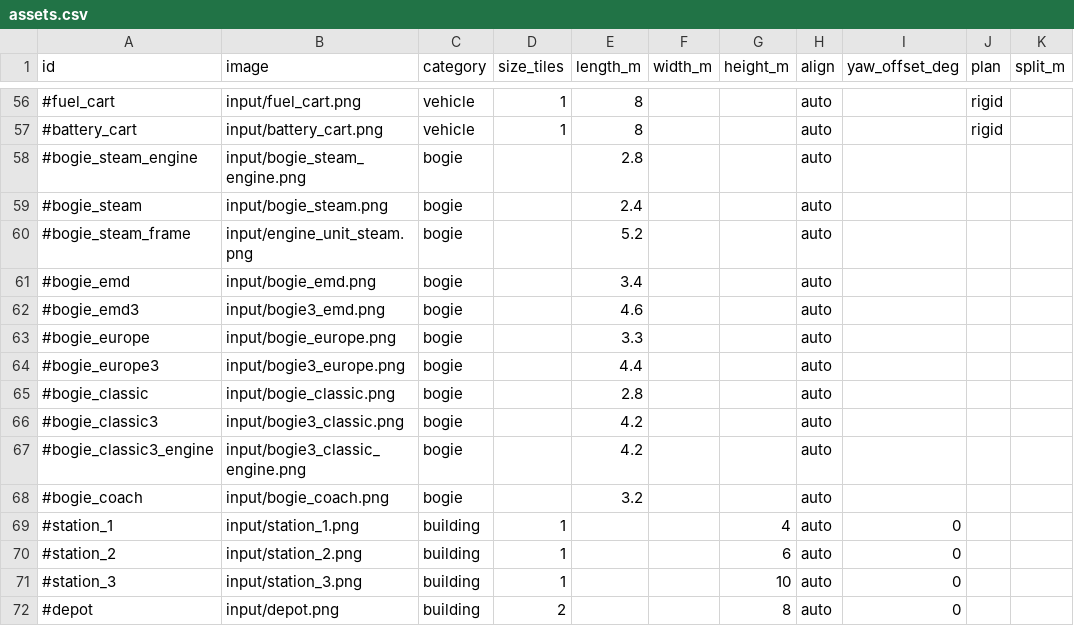
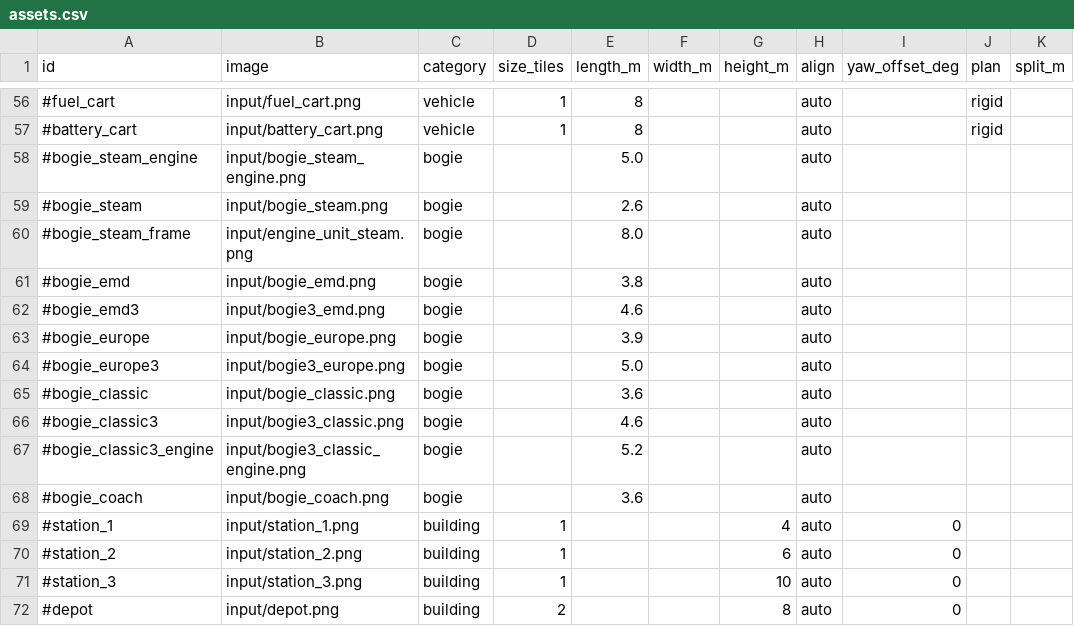
Before and after one commit to Szazso444/terepasztal, a CSV file: tools/asset-pipeline/assets.csv, drawn as a sheet; only a part is shown, gaps mark what is left out; the diff names each change by its address in the sheet, - before the commit and + after, or states it on an @@ line.

```diff
--- a/tools/asset-pipeline/assets.csv
+++ b/tools/asset-pipeline/assets.csv
-E58 (length_m): 2.8
+E58 (length_m): 5.0
-E59 (length_m): 2.4
+E59 (length_m): 2.6
-E60 (length_m): 5.2
+E60 (length_m): 8.0
-E61 (length_m): 3.4
+E61 (length_m): 3.8
-E63 (length_m): 3.3
+E63 (length_m): 3.9
-E64 (length_m): 4.4
+E64 (length_m): 5.0
-E65 (length_m): 2.8
+E65 (length_m): 3.6
-E66 (length_m): 4.2
+E66 (length_m): 4.6
-E67 (length_m): 4.2
+E67 (length_m): 5.2
-E68 (length_m): 3.2
+E68 (length_m): 3.6
```
Also changed, not shown: 1 other file.
